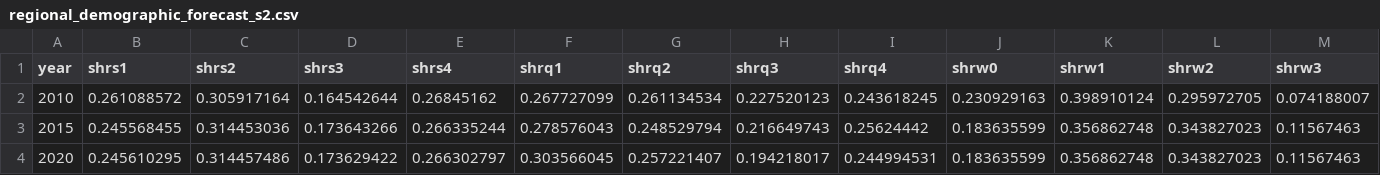
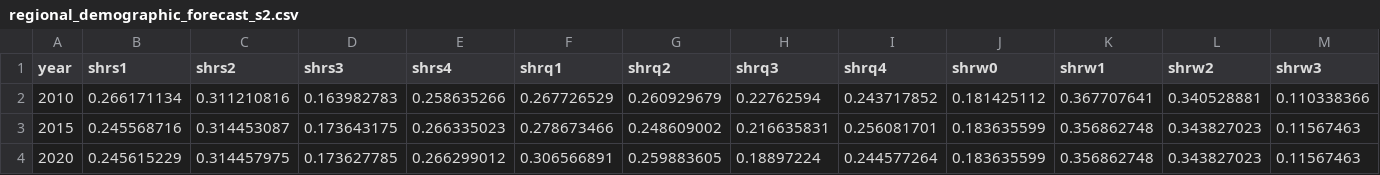
Before and after one commit to ual/bayarea_urbansim, a CSV file: data/regional_demographic_forecast_s2.csv, drawn as a sheet; only a part is shown; the diff covers the shown part only; the diff names each change by its address in the sheet, - before the commit and + after, or states it on an @@ line.

```diff
--- a/data/regional_demographic_forecast_s2.csv
+++ b/data/regional_demographic_forecast_s2.csv
-B2 (shrs1): 0.261088572
+B2 (shrs1): 0.266171134
-C2 (shrs2): 0.305917164
+C2 (shrs2): 0.311210816
-D2 (shrs3): 0.164542644
+D2 (shrs3): 0.163982783
-E2 (shrs4): 0.26845162
+E2 (shrs4): 0.258635266
-F2 (shrq1): 0.267727099
+F2 (shrq1): 0.267726529
-G2 (shrq2): 0.261134534
+G2 (shrq2): 0.260929679
-H2 (shrq3): 0.227520123
+H2 (shrq3): 0.22762594
-I2 (shrq4): 0.243618245
+I2 (shrq4): 0.243717852
-J2 (shrw0): 0.230929163
+J2 (shrw0): 0.181425112
-K2 (shrw1): 0.398910124
+K2 (shrw1): 0.367707641
-L2 (shrw2): 0.295972705
+L2 (shrw2): 0.340528881
-M2 (shrw3): 0.074188007
+M2 (shrw3): 0.110338366
-B3 (shrs1): 0.245568455
+B3 (shrs1): 0.245568716
-C3 (shrs2): 0.314453036
+C3 (shrs2): 0.314453087
-D3 (shrs3): 0.173643266
+D3 (shrs3): 0.173643175
-E3 (shrs4): 0.266335244
+E3 (shrs4): 0.266335023
-F3 (shrq1): 0.278576043
+F3 (shrq1): 0.278673466
-G3 (shrq2): 0.248529794
+G3 (shrq2): 0.248609002
-H3 (shrq3): 0.216649743
+H3 (shrq3): 0.216635831
-I3 (shrq4): 0.25624442
+I3 (shrq4): 0.256081701
-B4 (shrs1): 0.245610295
+B4 (shrs1): 0.245615229
-C4 (shrs2): 0.314457486
+C4 (shrs2): 0.314457975
-D4 (shrs3): 0.173629422
+D4 (shrs3): 0.173627785
-E4 (shrs4): 0.266302797
+E4 (shrs4): 0.266299012
-F4 (shrq1): 0.303566045
+F4 (shrq1): 0.306566891
-G4 (shrq2): 0.257221407
+G4 (shrq2): 0.259883605
-H4 (shrq3): 0.194218017
+H4 (shrq3): 0.18897224
-I4 (shrq4): 0.244994531
+I4 (shrq4): 0.244577264
```
Also changed, not shown: 50 edited cells elsewhere in this file, data/employment_controls_s1.csv, data/employment_controls_s2.csv, 10 other files.
